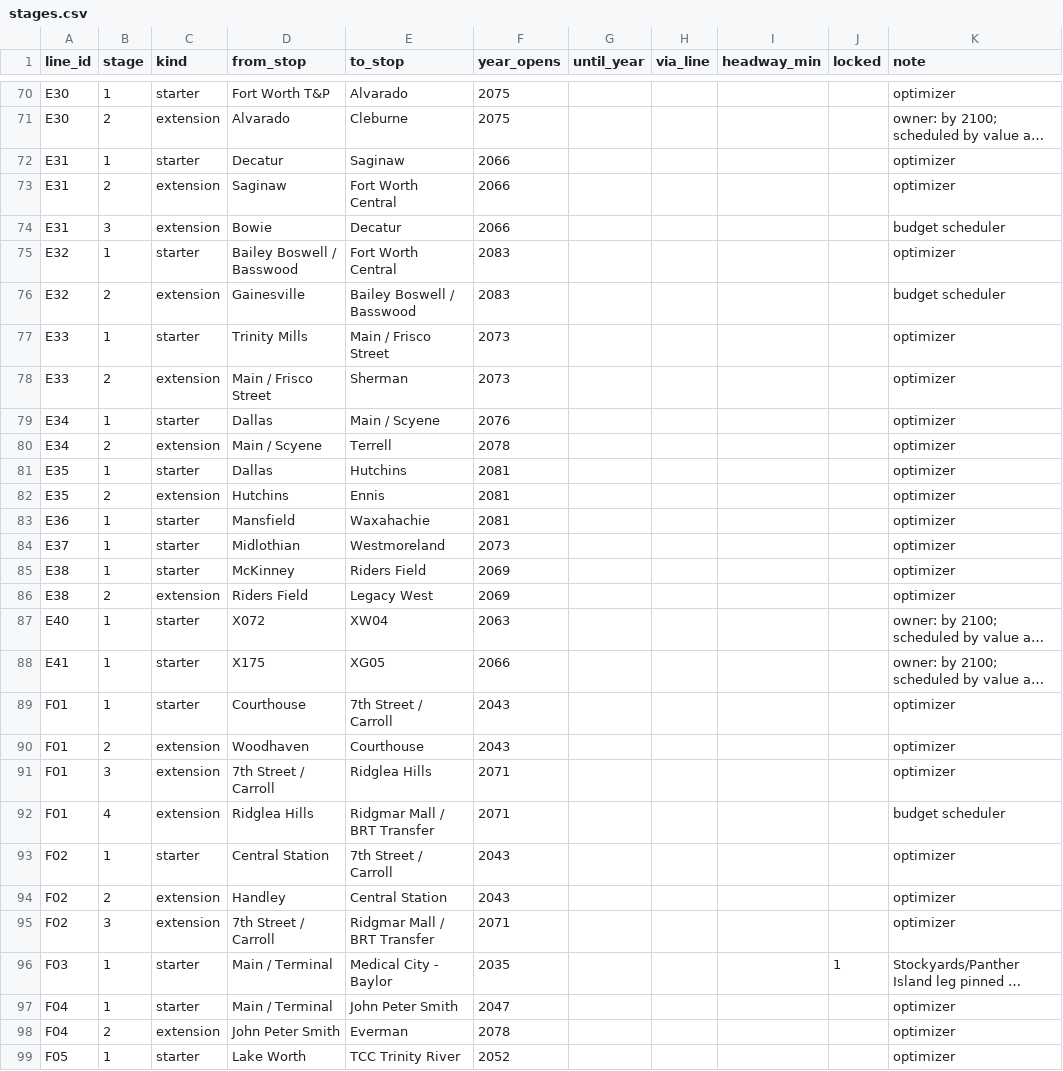
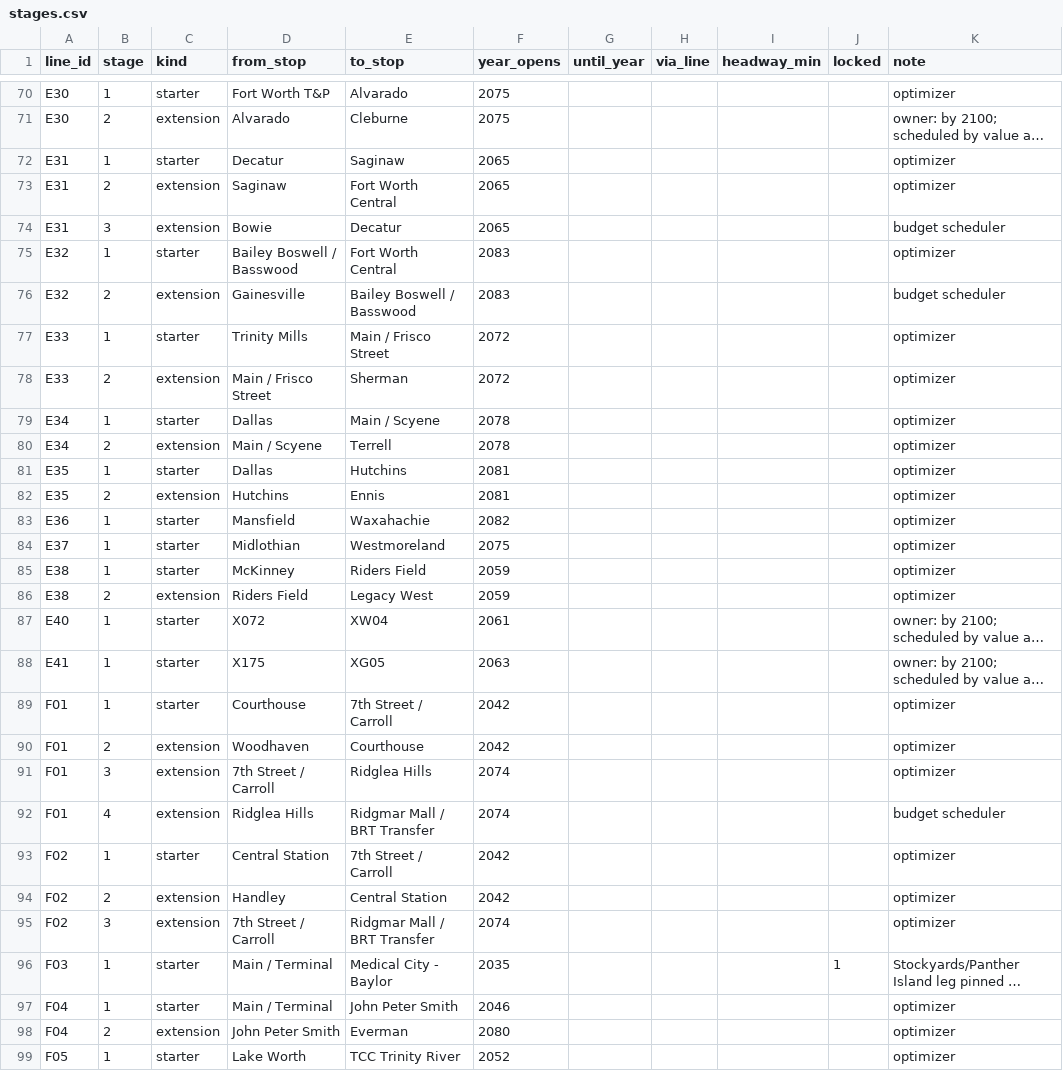
Before and after one commit to dgoodenough/dfw-transit, a CSV file: scenarios/two_million/stages.csv, drawn as a sheet; only a part is shown, gaps mark what is left out; long unchanged cells end in …; the diff covers the shown part only; the diff names each change by its address in the sheet, - before the commit and + after, or states it on an @@ line.

```diff
--- a/scenarios/two_million/stages.csv
+++ b/scenarios/two_million/stages.csv
-F72:F74 (year_opens): 2066
+F72:F74 (year_opens): 2065
-F77:F78 (year_opens): 2073
+F77:F78 (year_opens): 2072
-F79 (year_opens): 2076
+F79 (year_opens): 2078
-F83 (year_opens): 2081
+F83 (year_opens): 2082
-F84 (year_opens): 2073
+F84 (year_opens): 2075
-F85:F86 (year_opens): 2069
+F85:F86 (year_opens): 2059
-F87 (year_opens): 2063
+F87 (year_opens): 2061
-F88 (year_opens): 2066
+F88 (year_opens): 2063
-F89:F90 (year_opens): 2043
+F89:F90 (year_opens): 2042
-F91:F92 (year_opens): 2071
+F91:F92 (year_opens): 2074
-F93:F94 (year_opens): 2043
+F93:F94 (year_opens): 2042
-F95 (year_opens): 2071
+F95 (year_opens): 2074
-F97 (year_opens): 2047
+F97 (year_opens): 2046
-F98 (year_opens): 2078
+F98 (year_opens): 2080
```
Also changed, not shown: 83 edited cells elsewhere in this file, results/two_million/line_values.csv.
